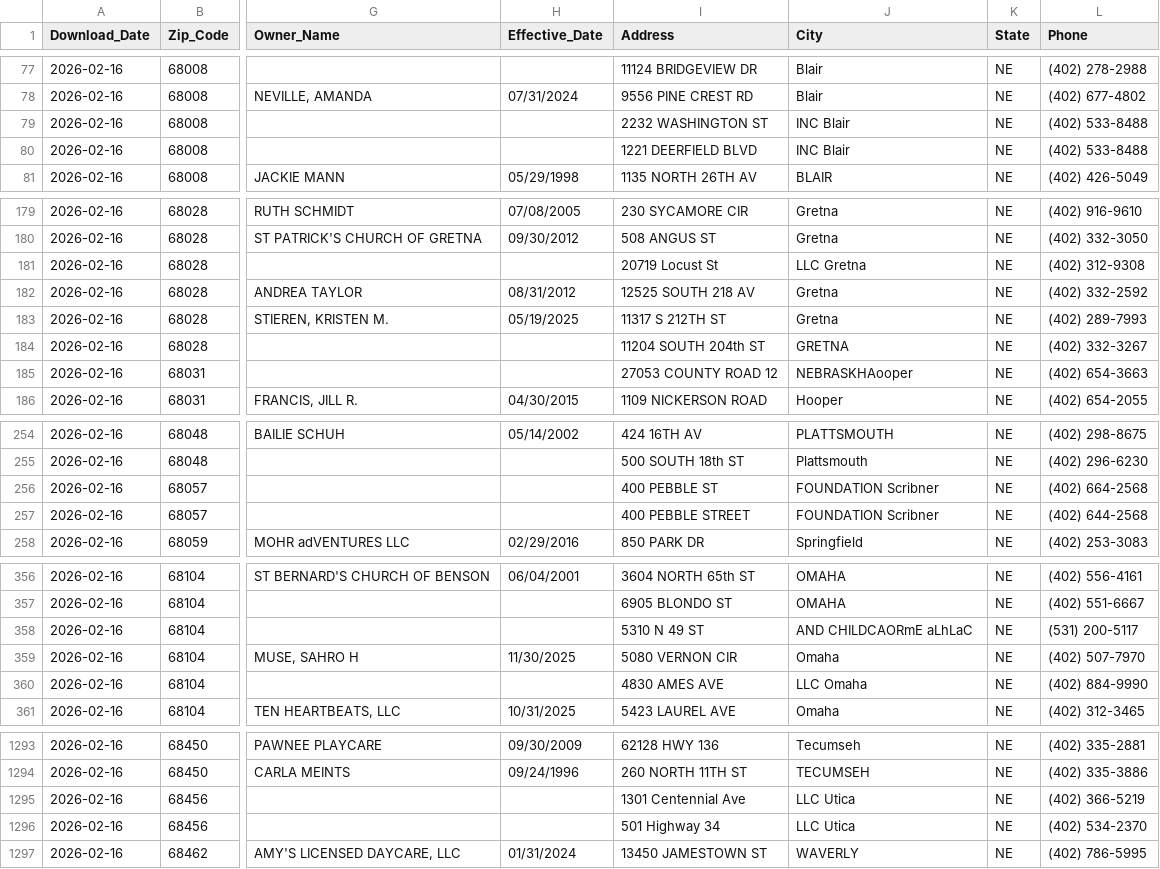
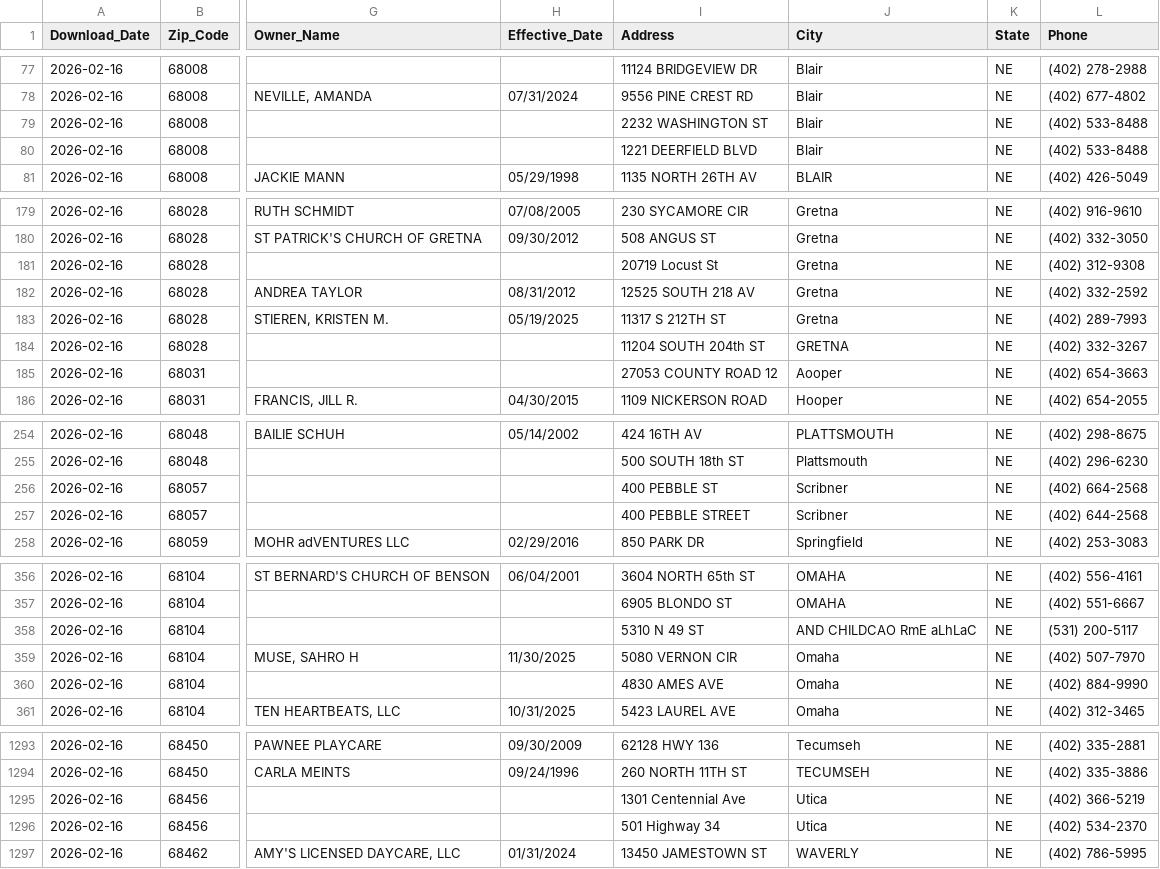
Before and after one commit to mattwaite/dhhs-child-care-roster, a CSV file: data/child_care_providers_2026-02-16.csv, drawn as a sheet; only a part is shown, gaps mark what is left out; the diff covers the shown part only; the diff names each change by its address in the sheet, - before the commit and + after, or states it on an @@ line.

```diff
--- a/data/child_care_providers_2026-02-16.csv
+++ b/data/child_care_providers_2026-02-16.csv
-J79:J80 (City): INC Blair
+J79:J80 (City): Blair
-J181 (City): LLC Gretna
+J181 (City): Gretna
-J185 (City): NEBRASKHAooper
+J185 (City): Aooper
-J256:J257 (City): FOUNDATION Scribner
+J256:J257 (City): Scribner
-J358 (City): AND CHILDCAORmE aLhLaC
+J358 (City): AND CHILDCAO RmE aLhLaC
-J360 (City): LLC Omaha
+J360 (City): Omaha
-J1295:J1296 (City): LLC Utica
+J1295:J1296 (City): Utica
```
Also changed, not shown: 85 edited cells elsewhere in this file.
